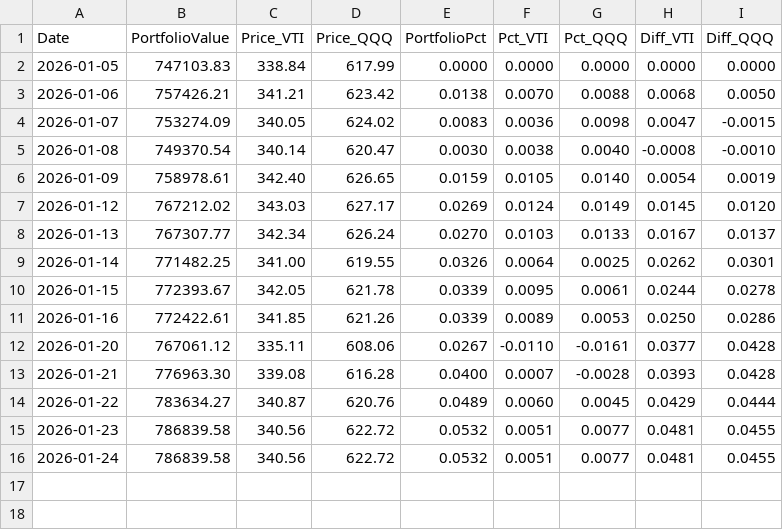
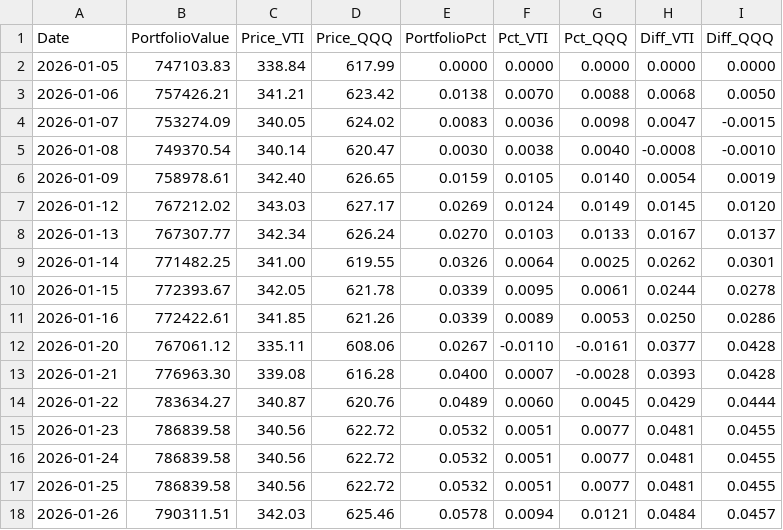
Before and after one commit to ziggermeister/project-mws-public, a CSV file: mws_recent_performance.csv, drawn as a sheet; the diff names each change by its address in the sheet, - before the commit and + after, or states it on an @@ line.

```diff
--- a/mws_recent_performance.csv
+++ b/mws_recent_performance.csv
+row 17: 2026-01-25 | 786839.58 | 340.56 | 622.72 | 0.0532 | 0.0051 | 0.0077 | 0.0481 | 0.0455
+row 18: 2026-01-26 | 790311.51 | 342.03 | 625.46 | 0.0578 | 0.0094 | 0.0121 | 0.0484 | 0.0457
```
Also changed, not shown: mws_holdings.csv, mws_run_results.csv, 6 other files.
